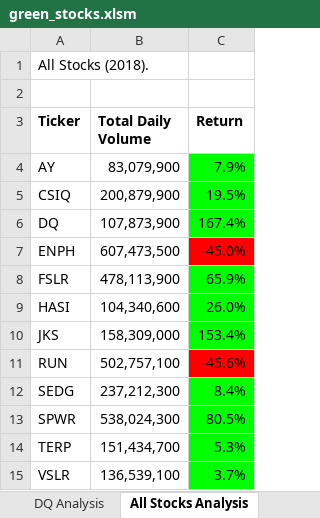
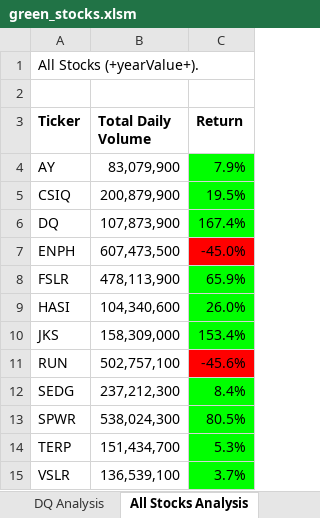
Before and after one commit to allysakarr/VBA-stock-analysis, an Excel workbook: green_stocks.xlsm, sheet All Stocks Analysis, drawn as a sheet; values as stored, in another font and other column widths than the file's, no borders; charts and pictures not drawn; the diff names each change by its address in the sheet, - before the commit and + after, or states it on an @@ line.

Commit message:
Add files via upload

```diff
--- a/green_stocks.xlsm (sheet All Stocks Analysis)
+++ b/green_stocks.xlsm (sheet All Stocks Analysis)
-A1 (Ticker): All Stocks (2018).
+A1 (Ticker): All Stocks (+yearValue+).
```
Also changed, not shown: charts or pictures.
